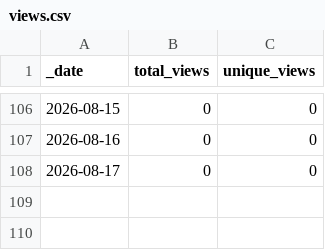
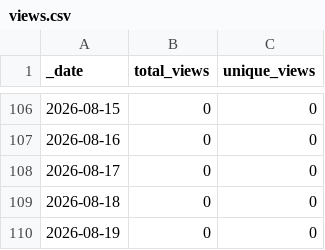
Before and after one commit to somyabhalani/airsign, a CSV file: traffic/views.csv, drawn as a sheet; only a part is shown, gaps mark what is left out.

```diff
--- a/traffic/views.csv
+++ b/traffic/views.csv
@@ -108 +108,3 @@ _date,total_views,unique_views
 2026-08-17,0,0
+2026-08-18,0,0
+2026-08-19,0,0
```
Also changed, not shown: traffic/clones.csv, 1 other file.
